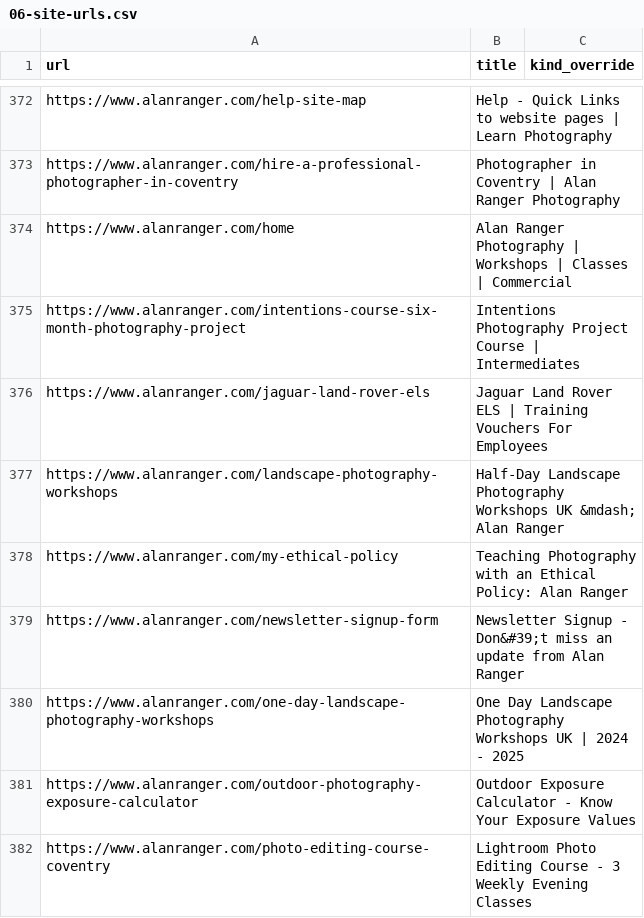
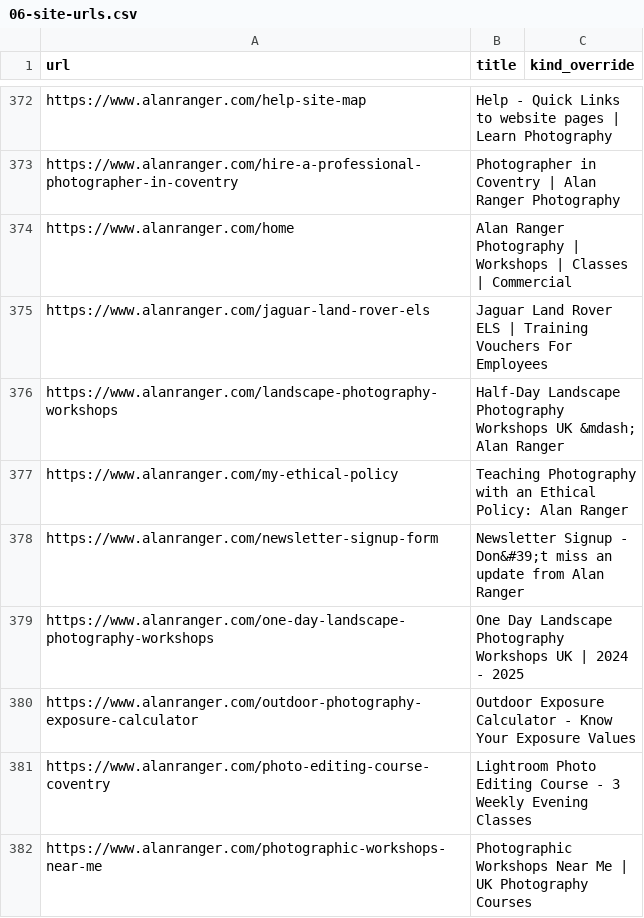
Before and after one commit to alanranger/alan-shared-resources, a CSV file: csv/06-site-urls.csv, drawn as a sheet; only a part is shown, gaps mark what is left out; the shorter side is filled out with more unchanged rows.

Commit message:
chore(sync): auto-update shared resources (2026-05-29 11:16:04)

```diff
--- a/csv/06-site-urls.csv
+++ b/csv/06-site-urls.csv
@@ -374,3 +374,2 @@ https://www.alanranger.com/hire-a-professional-photographer-in-coventry,Photogra
 https://www.alanranger.com/home,Alan Ranger Photography | Workshops | Classes | Commercial,
-https://www.alanranger.com/intentions-course-six-month-photography-project,Intentions Photography Project Course | Intermediates,
 https://www.alanranger.com/jaguar-land-rover-els,Jaguar Land Rover ELS | Training Vouchers For Employees,
```
